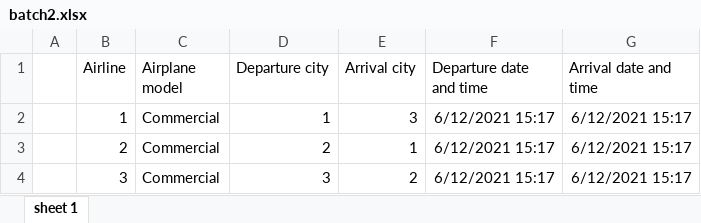
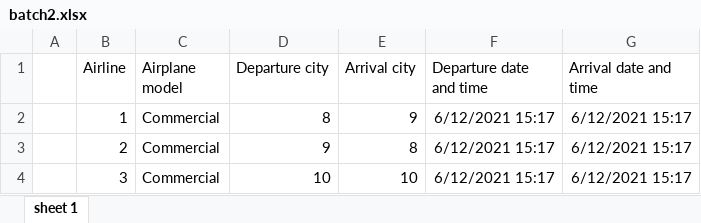
Before and after one commit to RobertOPoca/Airport-KODIGO, an Excel workbook: batch2.xlsx, sheet sheet 1, drawn as a sheet; values as stored, in another font and other column widths than the file's, no borders; the diff names each change by its address in the sheet, - before the commit and + after, or states it on an @@ line.

```diff
--- a/batch2.xlsx (sheet sheet 1)
+++ b/batch2.xlsx (sheet sheet 1)
-D2 (Departure city): 1
+D2 (Departure city): 8
-E2 (Arrival city): 3
+E2 (Arrival city): 9
-D3 (Departure city): 2
+D3 (Departure city): 9
-E3 (Arrival city): 1
+E3 (Arrival city): 8
-D4 (Departure city): 3
+D4 (Departure city): 10
-E4 (Arrival city): 2
+E4 (Arrival city): 10
```
Also changed, not shown: 2 other files.
